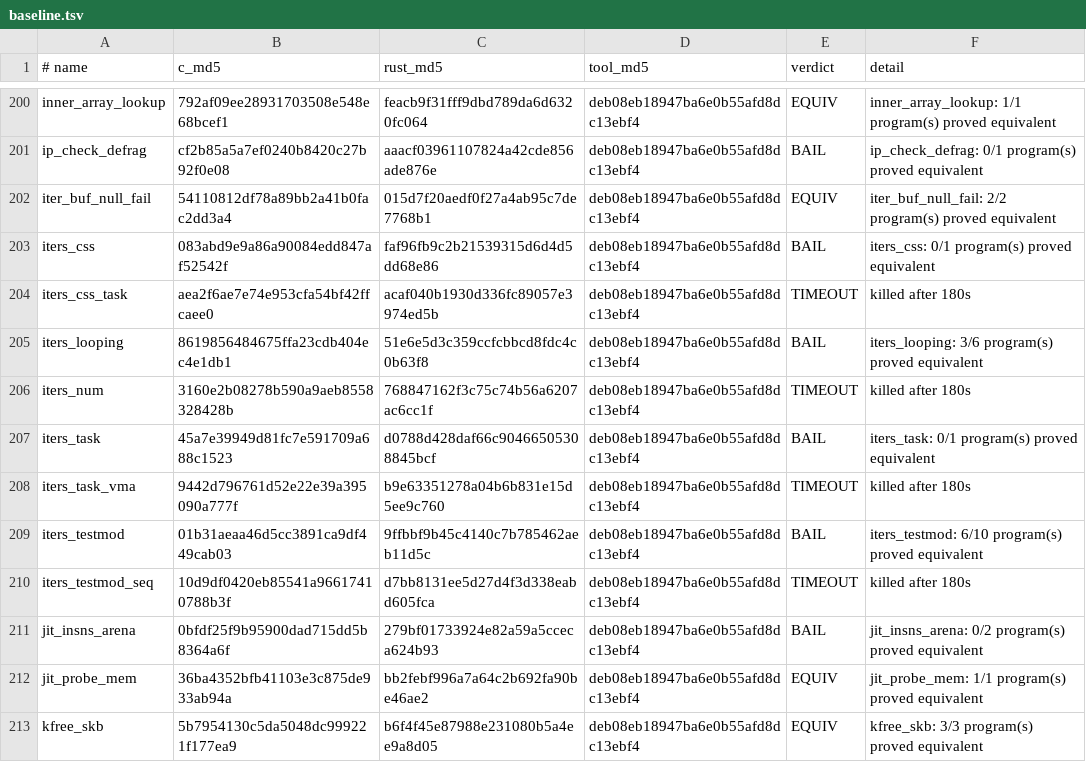
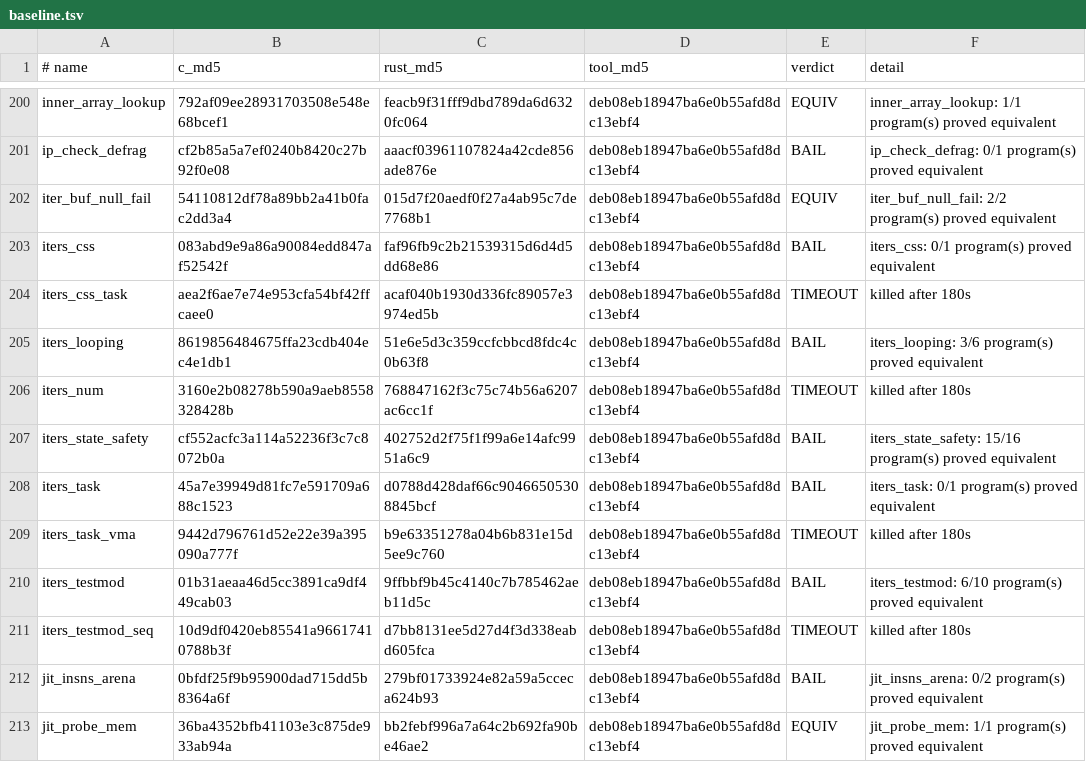
Before and after one commit to prozak/rust-selftests, a TSV file: equiv/results/baseline.tsv, drawn as a sheet; only a part is shown, gaps mark what is left out; the shorter side is filled out with more unchanged rows; the diff names each change by its address in the sheet, - before the commit and + after, or states it on an @@ line.

```diff
--- a/equiv/results/baseline.tsv
+++ b/equiv/results/baseline.tsv
+row 207: iters_state_safety | cf552acfc3a114a52236f3c7c8072b0a | 402752d2f75f1f99a6e14afc9951a6c9 | deb08eb18947ba6e0b55afd8dc13ebf4 | BAIL | iters_state_safety: 15/16 program(s) proved equivalent
```
Also changed, not shown: qemu/gate/baseline.tsv, 1 other file.
